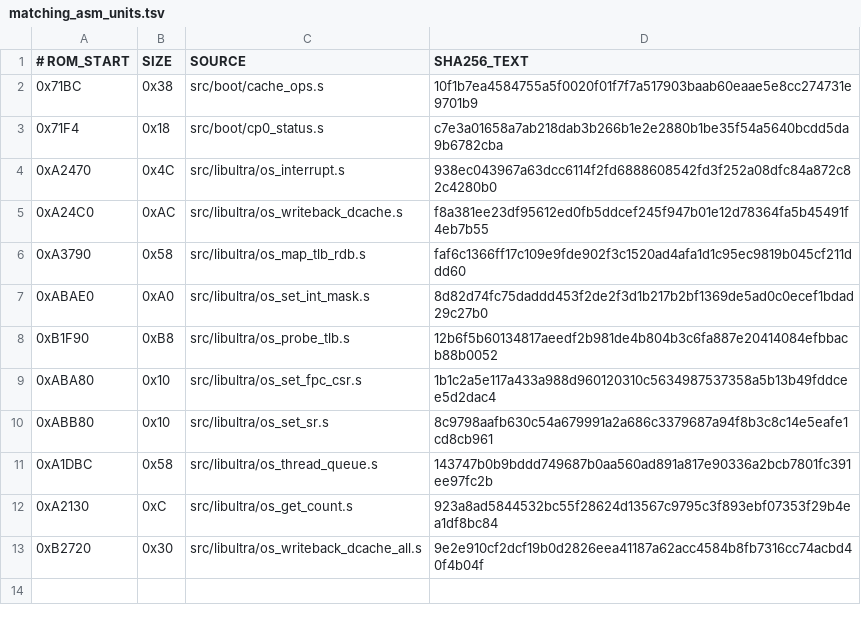
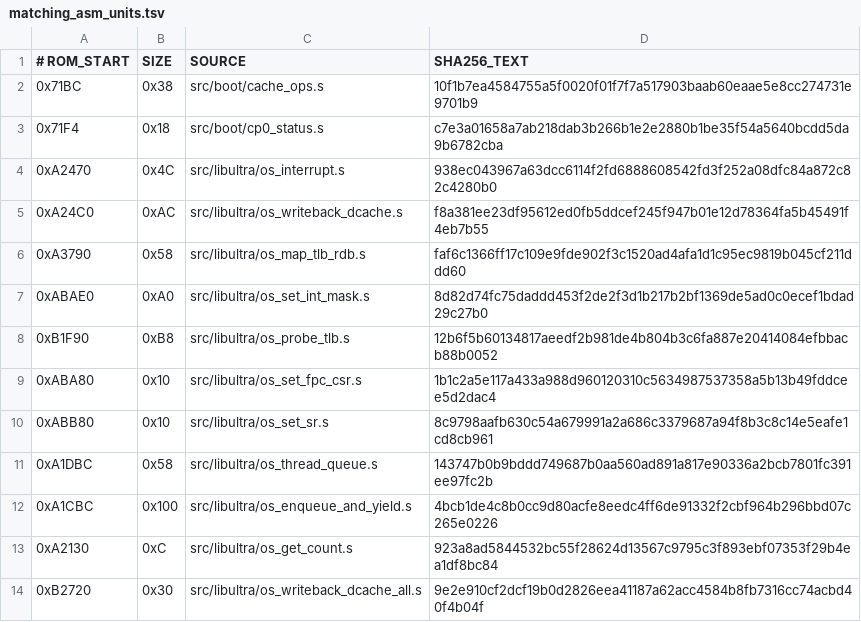
Before and after one commit to TheGh0stShip/BattleTanx, a TSV file: config/us/matching_asm_units.tsv, drawn as a sheet.

Commit message:
Identify and recover scheduler yield routine

```diff
--- a/config/us/matching_asm_units.tsv
+++ b/config/us/matching_asm_units.tsv
@@ -11,2 +11,3 @@
 0xA1DBC	0x58	src/libultra/os_thread_queue.s	143747b0b9bddd749687b0aa560ad891a817e90336a2bcb7801fc391ee97fc2b
+0xA1CBC	0x100	src/libultra/os_enqueue_and_yield.s	4bcb1de4c8b0cc9d80acfe8eedc4ff6de91332f2cbf964b296bbd07c265e0226
 0xA2130	0xC	src/libultra/os_get_count.s	923a8ad5844532bc55f28624d13567c9795c3f893ebf07353f29b4ea1df8bc84
```
Also changed, not shown: 4 other files.
